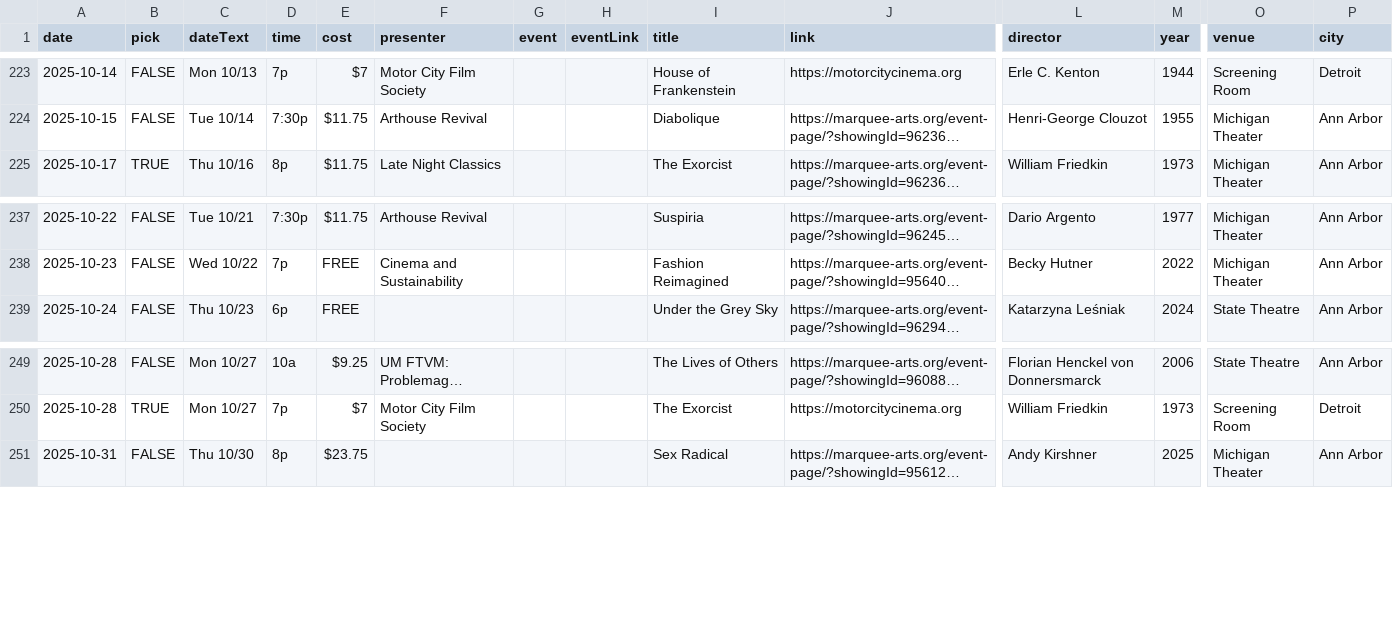
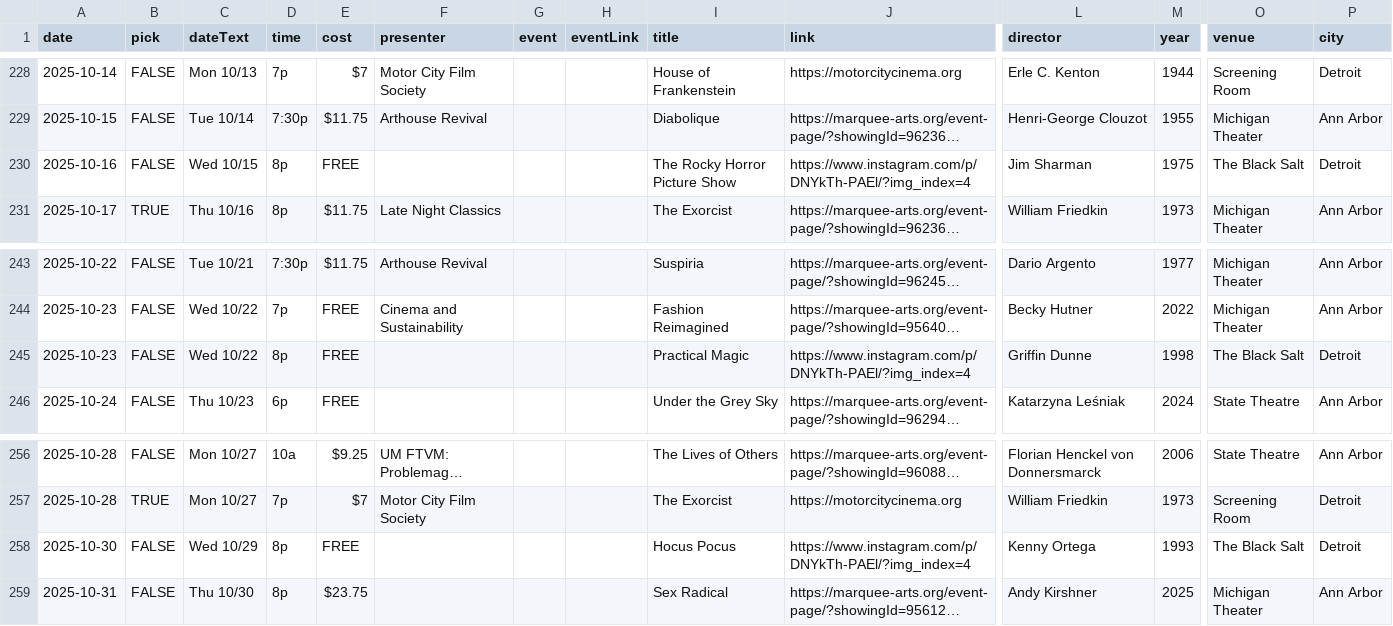
Before and after one commit to ypsijav/ypsijav.github.io, a CSV file: listings.csv, drawn as a sheet; only a part is shown, gaps mark what is left out; long unchanged cells end in …; rows hold the shown columns only; the diff covers the shown part only; the diff names each change by its address in the sheet, - before the commit and + after, or states it on an @@ line.

```diff
--- a/listings.csv
+++ b/listings.csv
+row 230: 2025-10-16 | FALSE | Wed 10/15 | 8p | FREE |  |  |  | The Rocky Horror Picture Show | https://www.instagram.com/p/DNYkTh-PAEl/?img_index=4 | Jim Sharman | 1975 | The Black Salt | Detroit
+row 245: 2025-10-23 | FALSE | Wed 10/22 | 8p | FREE |  |  |  | Practical Magic | https://www.instagram.com/p/DNYkTh-PAEl/?img_index=4 | Griffin Dunne | 1998 | The Black Salt | Detroit
+row 258: 2025-10-30 | FALSE | Wed 10/29 | 8p | FREE |  |  |  | Hocus Pocus | https://www.instagram.com/p/DNYkTh-PAEl/?img_index=4 | Kenny Ortega | 1993 | The Black Salt | Detroit
```
Also changed, not shown: 5 added rows elsewhere in this file.
